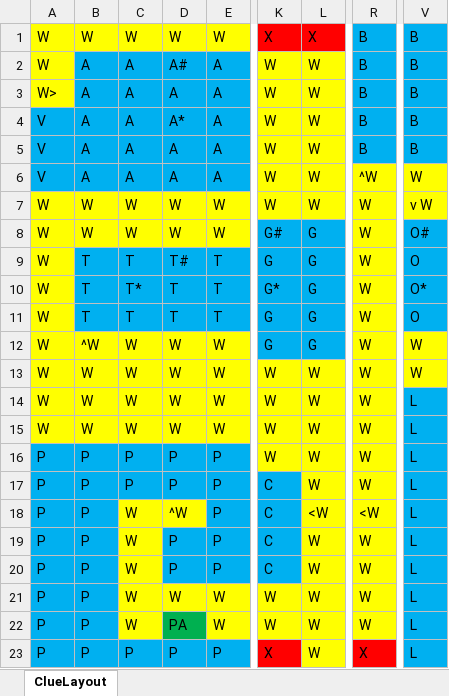
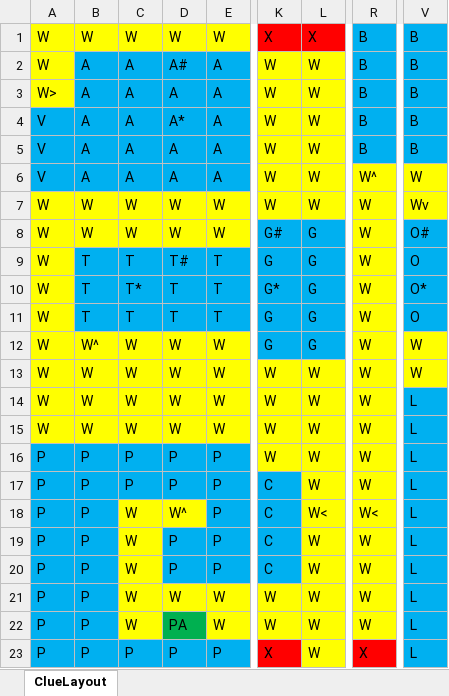
Before and after one commit to spencer119/ClueGame, an Excel workbook: data/ClueLayout.xlsx, sheet ClueLayout, drawn as a sheet; only a part is shown, gaps mark what is left out; values as stored, in another font and other column widths than the file's, no borders; the diff names each change by its address in the sheet, - before the commit and + after, or states it on an @@ line.

```diff
--- a/data/ClueLayout.xlsx (sheet ClueLayout)
+++ b/data/ClueLayout.xlsx (sheet ClueLayout)
-R6: ^W
+R6: W^
-V7: v W
+V7: Wv
-B12: ^W
+B12: W^
-D18: ^W
+D18: W^
-L18: <W
+L18: W<
-R18: <W
+R18: W<
```
Also changed, not shown: 5 other files.
